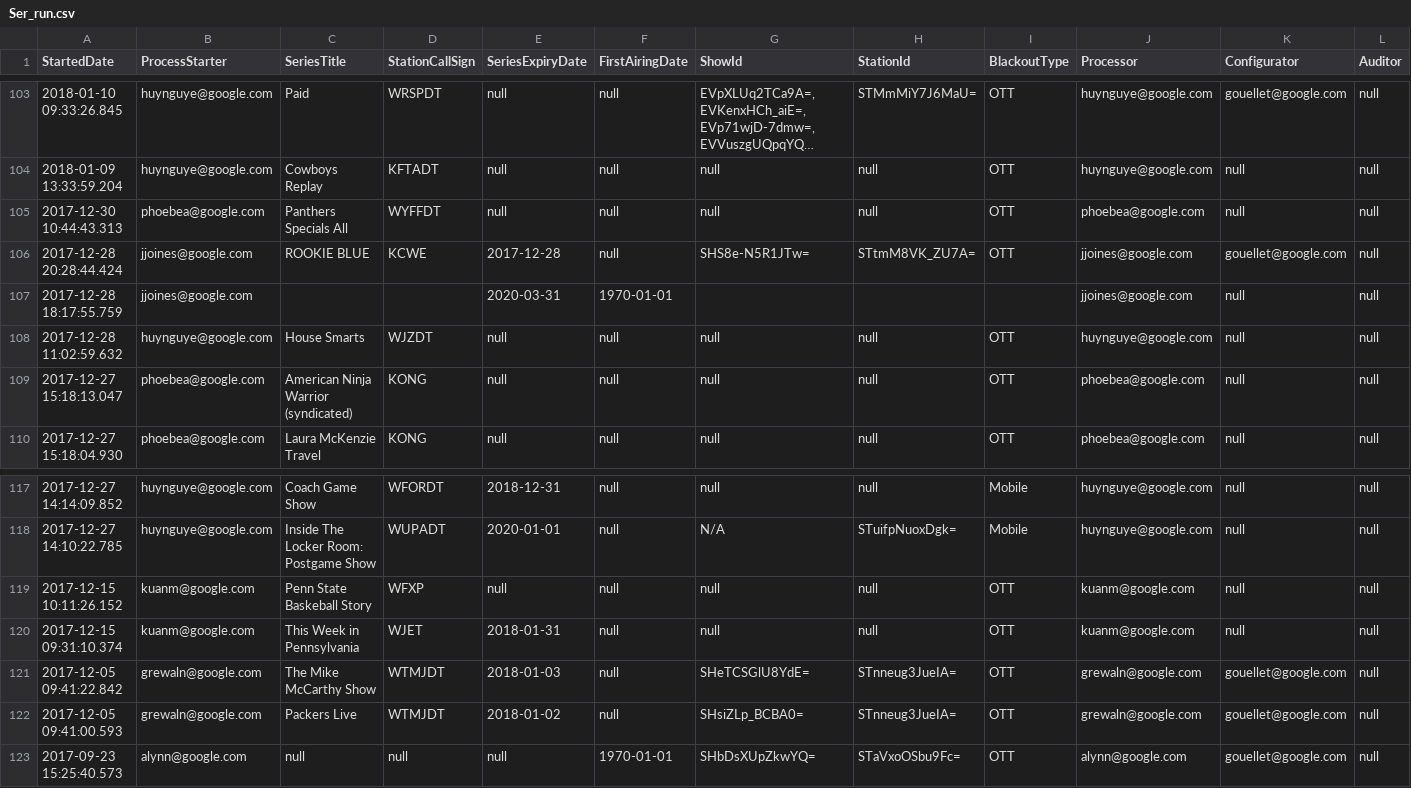
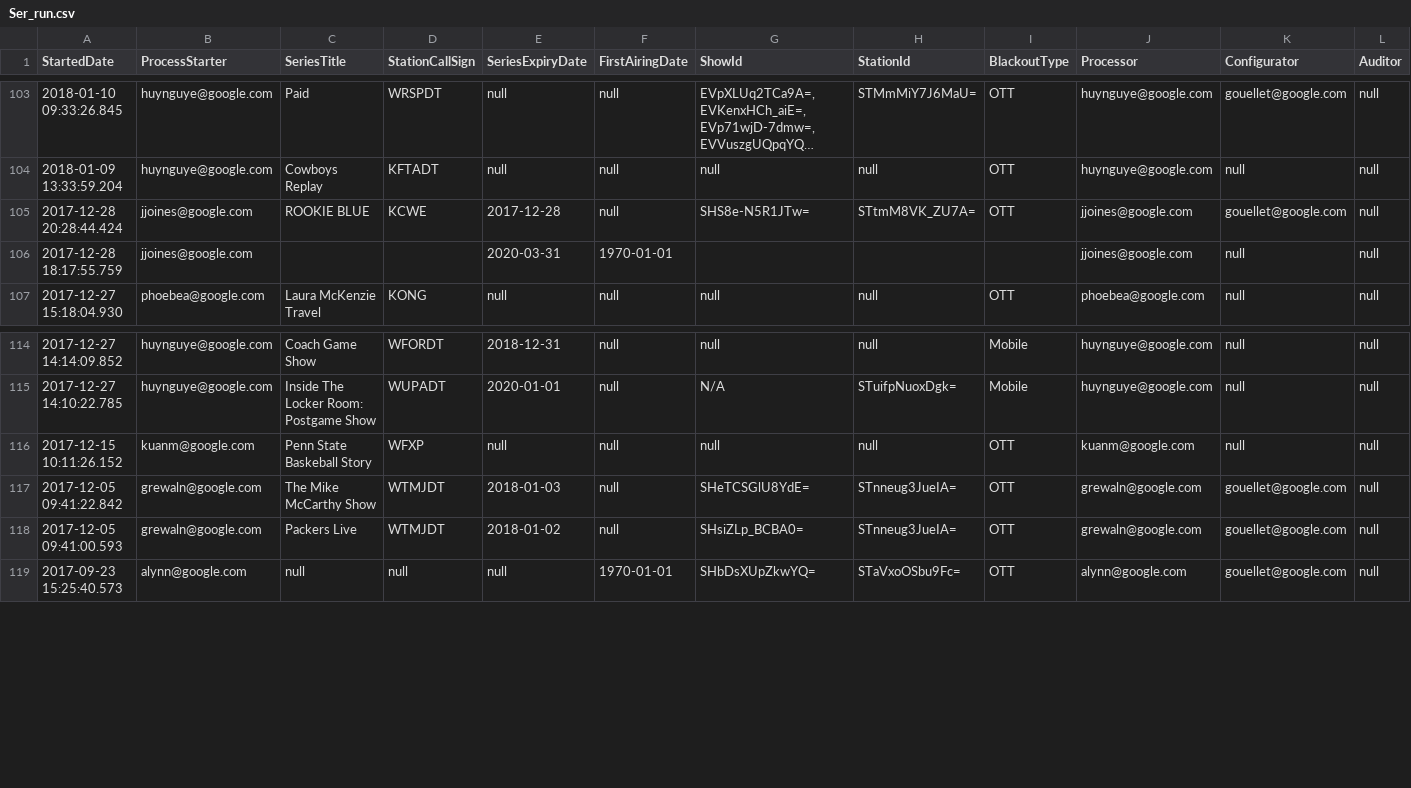
Before and after one commit to SnowSpider/Dashboard, a CSV file: Source/Ser_run.csv, drawn as a sheet; only a part is shown, gaps mark what is left out; long unchanged cells end in …; rows hold the shown columns only; the diff names each change by its address in the sheet, - before the commit and + after, or states it on an @@ line.

```diff
--- a/Source/Ser_run.csv
+++ b/Source/Ser_run.csv
-row 105: 2017-12-30 10:44:43.313 | phoebea@google.com | Panthers Specials All | WYFFDT | null | null | null | null | OTT | phoebea@google.com | null | null
-row 108: 2017-12-28 11:02:59.632 | huynguye@google.com | House Smarts | WJZDT | null | null | null | null | OTT | huynguye@google.com | null | null
-row 109: 2017-12-27 15:18:13.047 | phoebea@google.com | American Ninja Warrior (syndicated) | KONG | null | null | null | null | OTT | phoebea@google.com | null | null
-row 120: 2017-12-15 09:31:10.374 | kuanm@google.com | This Week in Pennsylvania | WJET | 2018-01-31 | null | null | null | OTT | kuanm@google.com | null | null
```
Also changed, not shown: Output/Pie.csv, Source/IndMod_cmp.csv, 14 other files.
